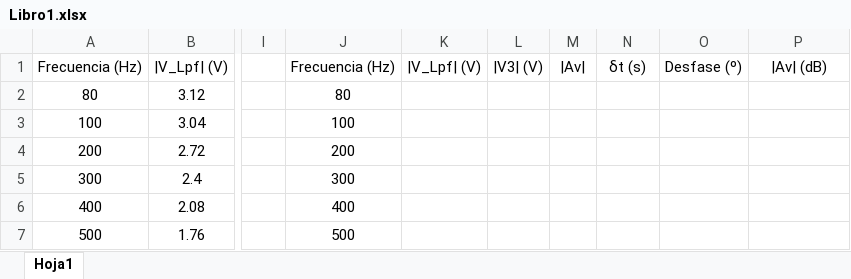
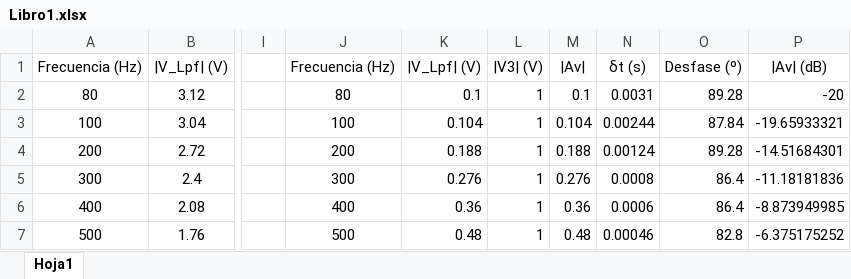
Before and after one commit to OscarGB/CIREL, an Excel workbook: Practica 7/Libro1.xlsx, sheet Hoja1, drawn as a sheet; only a part is shown, gaps mark what is left out; values as stored, in another font and other column widths than the file's, no borders; charts and pictures not drawn; the diff covers the shown part only; the diff names each change by its address in the sheet, - before the commit and + after, or states it on an @@ line.

Commit message:
Add files via upload

```diff
--- a/Practica 7/Libro1.xlsx (sheet Hoja1)
+++ b/Practica 7/Libro1.xlsx (sheet Hoja1)
-K2: (empty)
+K2: 0.1
-L2:L7: (empty)
+L2:L7: 1
-M2: (empty)
+M2: 0.1
-N2: (empty)
+N2: 0.0031
-O2: (empty)
+O2: 89.28
-P2: (empty)
+P2: -20
-K3: (empty)
+K3: 0.104
-M3: (empty)
+M3: 0.104
-N3: (empty)
+N3: 0.00244
-O3: (empty)
+O3: 87.84
-P3: (empty)
+P3: -19.65933321
-K4: (empty)
+K4: 0.188
-M4: (empty)
+M4: 0.188
-N4: (empty)
+N4: 0.00124
-O4: (empty)
+O4: 89.28
-P4: (empty)
+P4: -14.51684301
-K5: (empty)
+K5: 0.276
-M5: (empty)
+M5: 0.276
-N5: (empty)
+N5: 0.0008
-O5:O6: (empty)
+O5:O6: 86.4
-P5: (empty)
+P5: -11.18181836
-K6: (empty)
+K6: 0.36
-M6: (empty)
+M6: 0.36
-N6: (empty)
+N6: 0.0006
-P6: (empty)
+P6: -8.873949985
-K7: (empty)
+K7: 0.48
-M7: (empty)
+M7: 0.48
-N7: (empty)
+N7: 0.00046
-O7: (empty)
+O7: 82.8
-P7: (empty)
+P7: -6.375175252
```
Also changed, not shown: 138 edited cells elsewhere in this sheet, charts or pictures.
